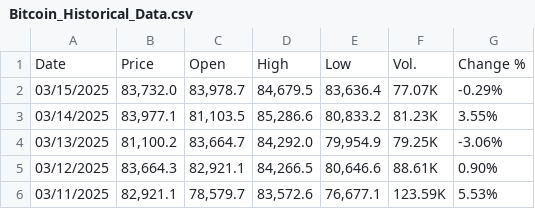
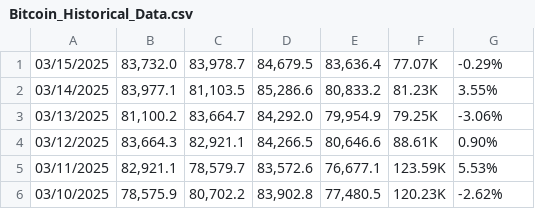
Before and after one commit to eliassona/btcbalance, a CSV file: resources/Bitcoin_Historical_Data.csv, drawn as a sheet; only a part is shown; the shorter side is filled out with more unchanged rows; the diff names each change by its address in the sheet, - before the commit and + after, or states it on an @@ line.

```diff
--- a/resources/Bitcoin_Historical_Data.csv
+++ b/resources/Bitcoin_Historical_Data.csv
-row 1: Date | Price | Open | High | Low | Vol. | Change %
```
Also changed, not shown: 2 other files.
